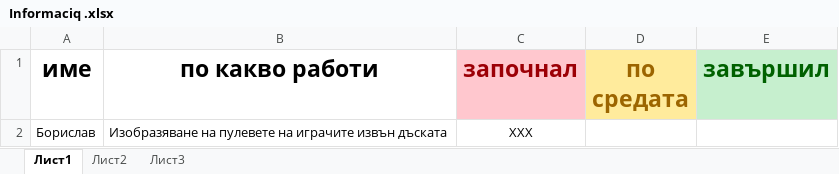
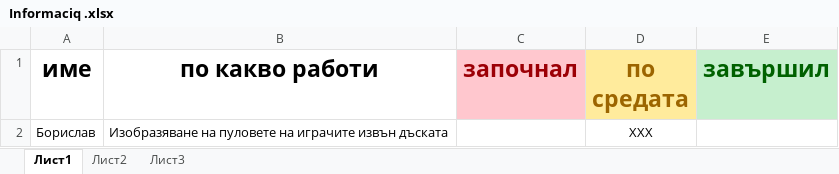
Before and after one commit to Vesper-Team/JavaScriptUI-DOM-TeamWork, an Excel workbook: Informaciq .xlsx, sheet Лист1, drawn as a sheet; values as stored, in another font and other column widths than the file's, no borders; the diff names each change by its address in the sheet, - before the commit and + after, or states it on an @@ line.

Commit message:
Update

```diff
--- a/Informaciq .xlsx (sheet Лист1)
+++ b/Informaciq .xlsx (sheet Лист1)
-B2 (по какво работи): Изобразяване на пулевете на играчите…
+B2 (по какво работи): Изобразяване на пуловете на играчите…
-C2 (започнал): XXX
+C2 (започнал): (empty)
-D2 (по средата): (empty)
+D2 (по средата): XXX
```
